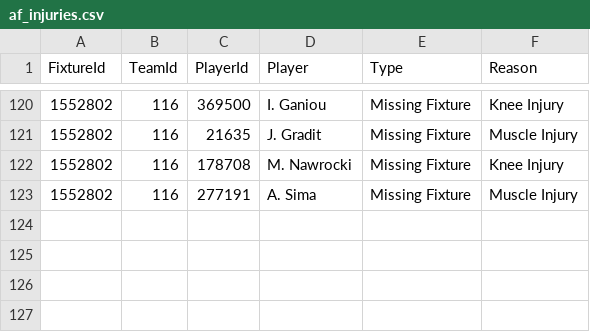
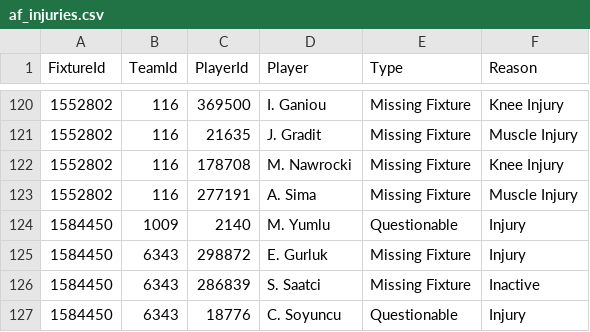
Before and after one commit to tambejasparh/epl-value-dashboard, a CSV file: data_snapshot/af_injuries.csv, drawn as a sheet; only a part is shown, gaps mark what is left out; the diff names each change by its address in the sheet, - before the commit and + after, or states it on an @@ line.

```diff
--- a/data_snapshot/af_injuries.csv
+++ b/data_snapshot/af_injuries.csv
+row 124: 1584450 | 1009 | 2140 | M. Yumlu | Questionable | Injury
+row 125: 1584450 | 6343 | 298872 | E. Gurluk | Missing Fixture | Injury
+row 126: 1584450 | 6343 | 286839 | S. Saatci | Missing Fixture | Inactive
+row 127: 1584450 | 6343 | 18776 | C. Soyuncu | Questionable | Injury
```
Also changed, not shown: best_picks_log.csv, data_snapshot/af_players.csv, 10 other files.
